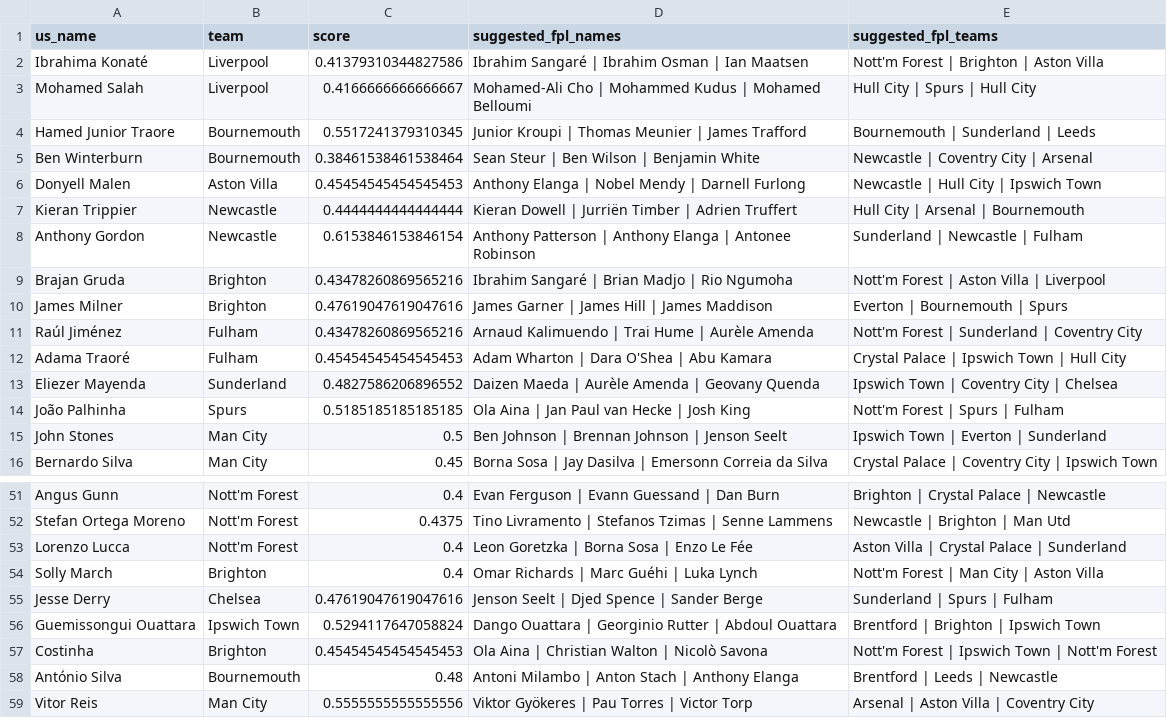
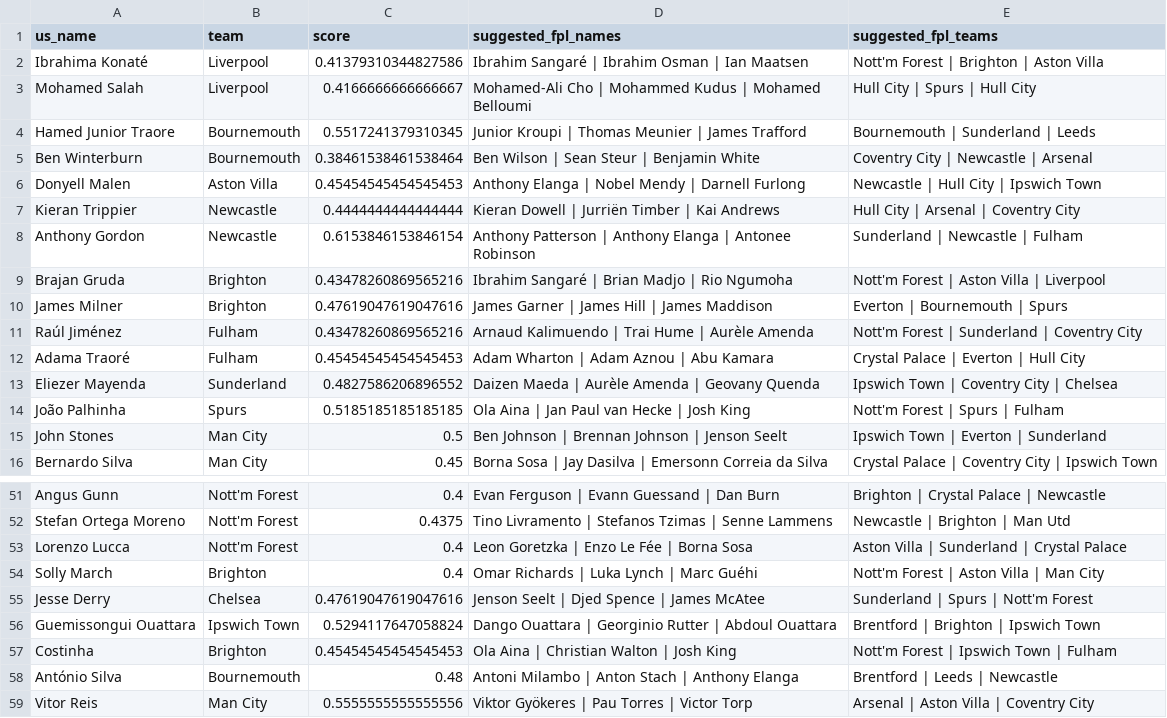
Before and after one commit to CScott4/fpl-2627, a CSV file: data/unmatched_understat_names.csv, drawn as a sheet; only a part is shown, gaps mark what is left out; the diff covers the shown part only.

```diff
--- a/data/unmatched_understat_names.csv
+++ b/data/unmatched_understat_names.csv
@@ -4,5 +4,5 @@ Mohamed Salah,Liverpool,0.4166666666666667,Mohamed-Ali Cho | Mohammed Kudus | Mo
 Hamed Junior Traore,Bournemouth,0.5517241379310345,Junior Kroupi | Thomas Meunier | James Trafford,Bournemouth | Sunderland | Leeds
-Ben Winterburn,Bournemouth,0.38461538461538464,Sean Steur | Ben Wilson | Benjamin White,Newcastle | Coventry City | Arsenal
+Ben Winterburn,Bournemouth,0.38461538461538464,Ben Wilson | Sean Steur | Benjamin White,Coventry City | Newcastle | Arsenal
 Donyell Malen,Aston Villa,0.45454545454545453,Anthony Elanga | Nobel Mendy | Darnell Furlong,Newcastle | Hull City | Ipswich Town
-Kieran Trippier,Newcastle,0.4444444444444444,Kieran Dowell | Jurriën Timber | Adrien Truffert,Hull City | Arsenal | Bournemouth
+Kieran Trippier,Newcastle,0.4444444444444444,Kieran Dowell | Jurriën Timber | Kai Andrews,Hull City | Arsenal | Coventry City
 Anthony Gordon,Newcastle,0.6153846153846154,Anthony Patterson | Anthony Elanga | Antonee Robinson,Sunderland | Newcastle | Fulham
@@ -11,3 +11,3 @@ James Milner,Brighton,0.47619047619047616,James Garner | James Hill | James Madd
 Raúl Jiménez,Fulham,0.43478260869565216,Arnaud Kalimuendo | Trai Hume | Aurèle Amenda,Nott'm Forest | Sunderland | Coventry City
-Adama Traoré,Fulham,0.45454545454545453,Adam Wharton | Dara O'Shea | Abu Kamara,Crystal Palace | Ipswich Town | Hull City
+Adama Traoré,Fulham,0.45454545454545453,Adam Wharton | Adam Aznou | Abu Kamara,Crystal Palace | Everton | Hull City
 Eliezer Mayenda,Sunderland,0.4827586206896552,Daizen Maeda | Aurèle Amenda | Geovany Quenda,Ipswich Town | Coventry City | Chelsea
@@ -52,7 +52,7 @@ Angus Gunn,Nott'm Forest,0.4,Evan Ferguson | Evann Guessand | Dan Burn,Brighton
 Stefan Ortega Moreno,Nott'm Forest,0.4375,Tino Livramento | Stefanos Tzimas | Senne Lammens,Newcastle | Brighton | Man Utd
-Lorenzo Lucca,Nott'm Forest,0.4,Leon Goretzka | Borna Sosa | Enzo Le Fée,Aston Villa | Crystal Palace | Sunderland
-Solly March,Brighton,0.4,Omar Richards | Marc Guéhi | Luka Lynch,Nott'm Forest | Man City | Aston Villa
-Jesse Derry,Chelsea,0.47619047619047616,Jenson Seelt | Djed Spence | Sander Berge,Sunderland | Spurs | Fulham
+Lorenzo Lucca,Nott'm Forest,0.4,Leon Goretzka | Enzo Le Fée | Borna Sosa,Aston Villa | Sunderland | Crystal Palace
+Solly March,Brighton,0.4,Omar Richards | Luka Lynch | Marc Guéhi,Nott'm Forest | Aston Villa | Man City
+Jesse Derry,Chelsea,0.47619047619047616,Jenson Seelt | Djed Spence | James McAtee,Sunderland | Spurs | Nott'm Forest
 Guemissongui Ouattara,Ipswich Town,0.5294117647058824,Dango Ouattara | Georginio Rutter | Abdoul Ouattara,Brentford | Brighton | Ipswich Town
-Costinha,Brighton,0.45454545454545453,Ola Aina | Christian Walton | Nicolò Savona,Nott'm Forest | Ipswich Town | Nott'm Forest
+Costinha,Brighton,0.45454545454545453,Ola Aina | Christian Walton | Josh King,Nott'm Forest | Ipswich Town | Fulham
 António Silva,Bournemouth,0.48,Antoni Milambo | Anton Stach | Anthony Elanga,Brentford | Leeds | Newcastle
```
Also changed, not shown: 24 edited cells elsewhere in this file, data/duplicate_player_matches.csv, 5 other files.
